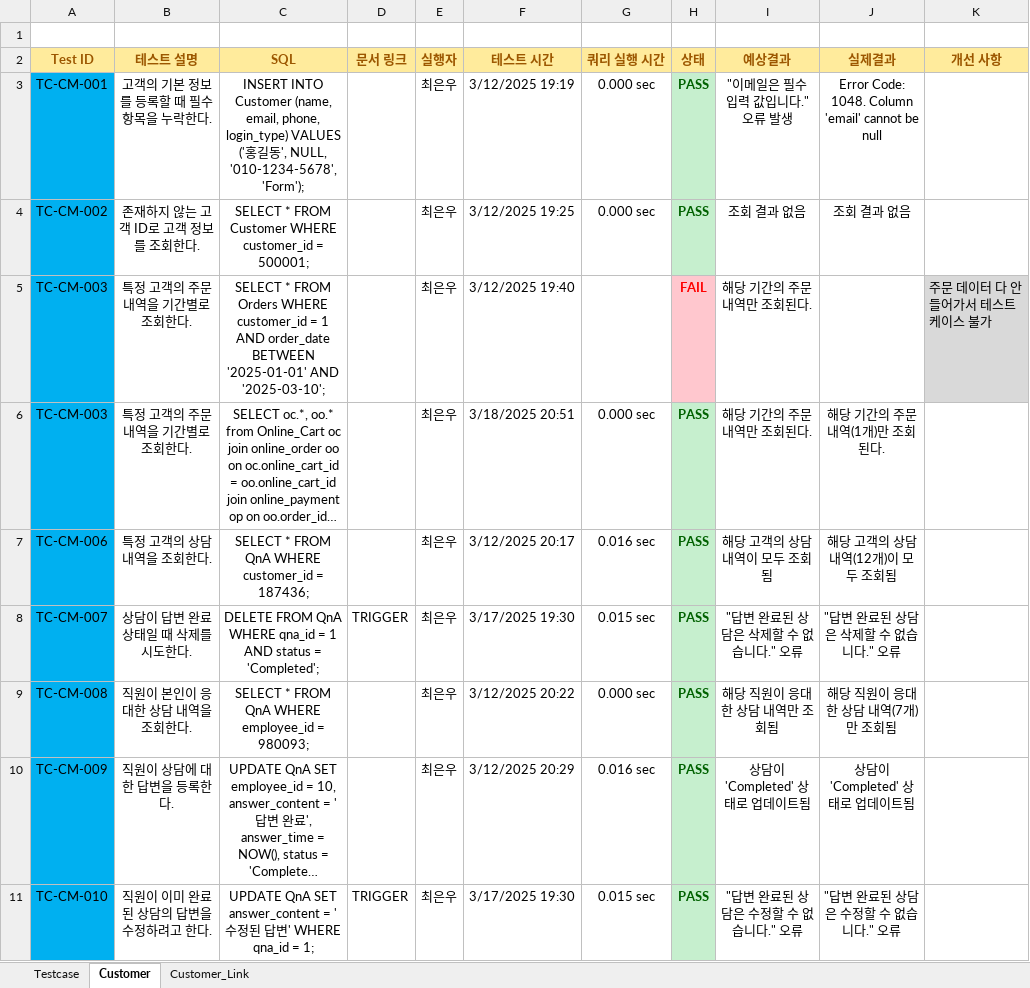
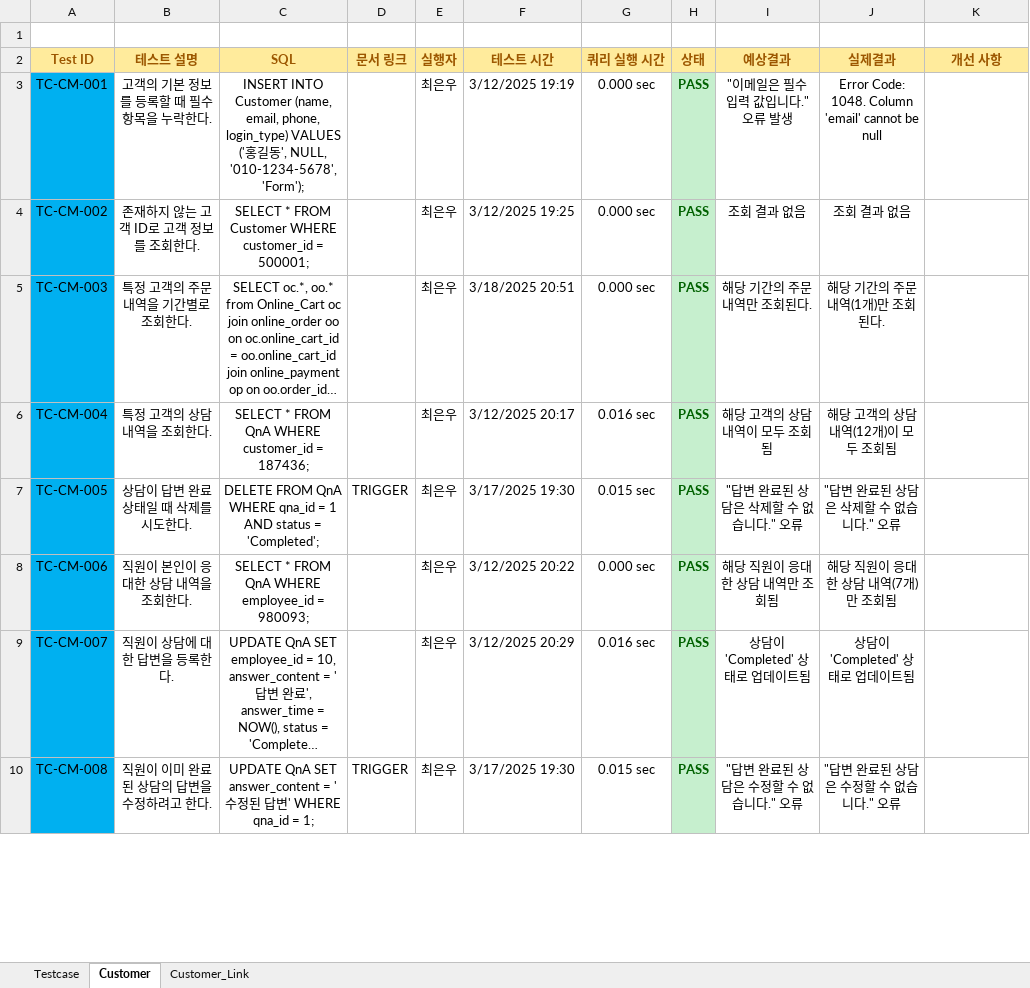
Before and after one commit to Piseumo/sodam, an Excel workbook: TestCase/TestCaseCEW.xlsx, sheet Customer, drawn as a sheet; only a part is shown; long unchanged cells end in …; values as stored, in another font and other column widths than the file's, no borders; charts and pictures and conditional formats not drawn; removed rows and columns are numbered as before the commit, all else as after; the diff covers the shown part only; the diff names each change by its address in the sheet, - before the commit and + after, or states it on an @@ line.

Commit message:
고객 테스트 케이스 엑셀 정리

```diff
--- a/TestCase/TestCaseCEW.xlsx (sheet Customer)
+++ b/TestCase/TestCaseCEW.xlsx (sheet Customer)
-row 5: TC-CM-003 | 특정 고객의 주문 내역을 기간별로 조회한다. | SELECT * FROM Orders WHERE customer_id = 1 AND order_date BETWEEN '2025-01-01' AND '2025-03-10'; |  | 최은우 | 3/12/2025 19:40 |  | FAIL | 해당 기간의 주문 내역만 조회된다. |  | 주문 데이터 다 안 들어가서 테스트 케이스 불가
-A6 (Test ID): TC-CM-006
+A6 (Test ID): TC-CM-004
-A7 (Test ID): TC-CM-007
+A7 (Test ID): TC-CM-005
-A8 (Test ID): TC-CM-008
+A8 (Test ID): TC-CM-006
-A9 (Test ID): TC-CM-009
+A9 (Test ID): TC-CM-007
-A10 (Test ID): TC-CM-010
+A10 (Test ID): TC-CM-008
```
Also changed, not shown: 6 added rows, 4 removed rows, 9 edited cells, cell formats and merged cells elsewhere in this sheet, sheet Customer_Link, charts or pictures.
